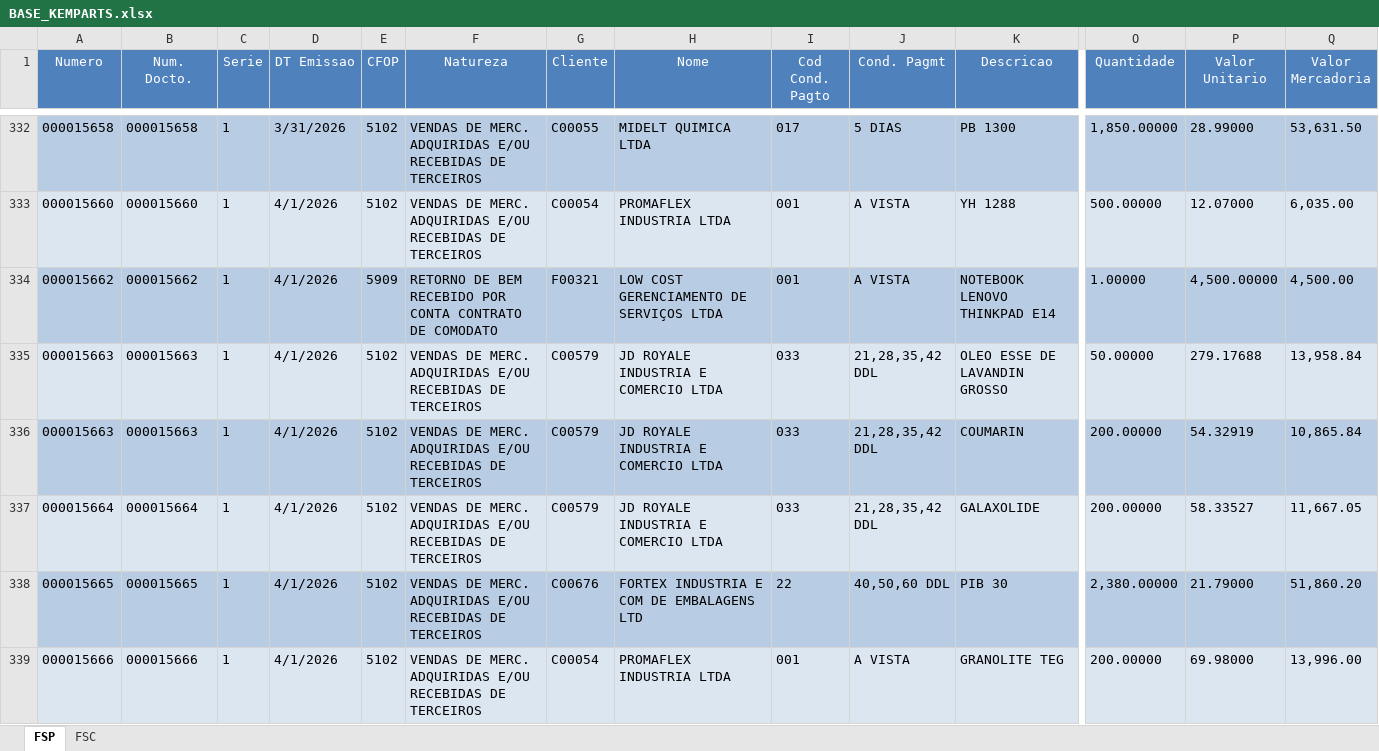
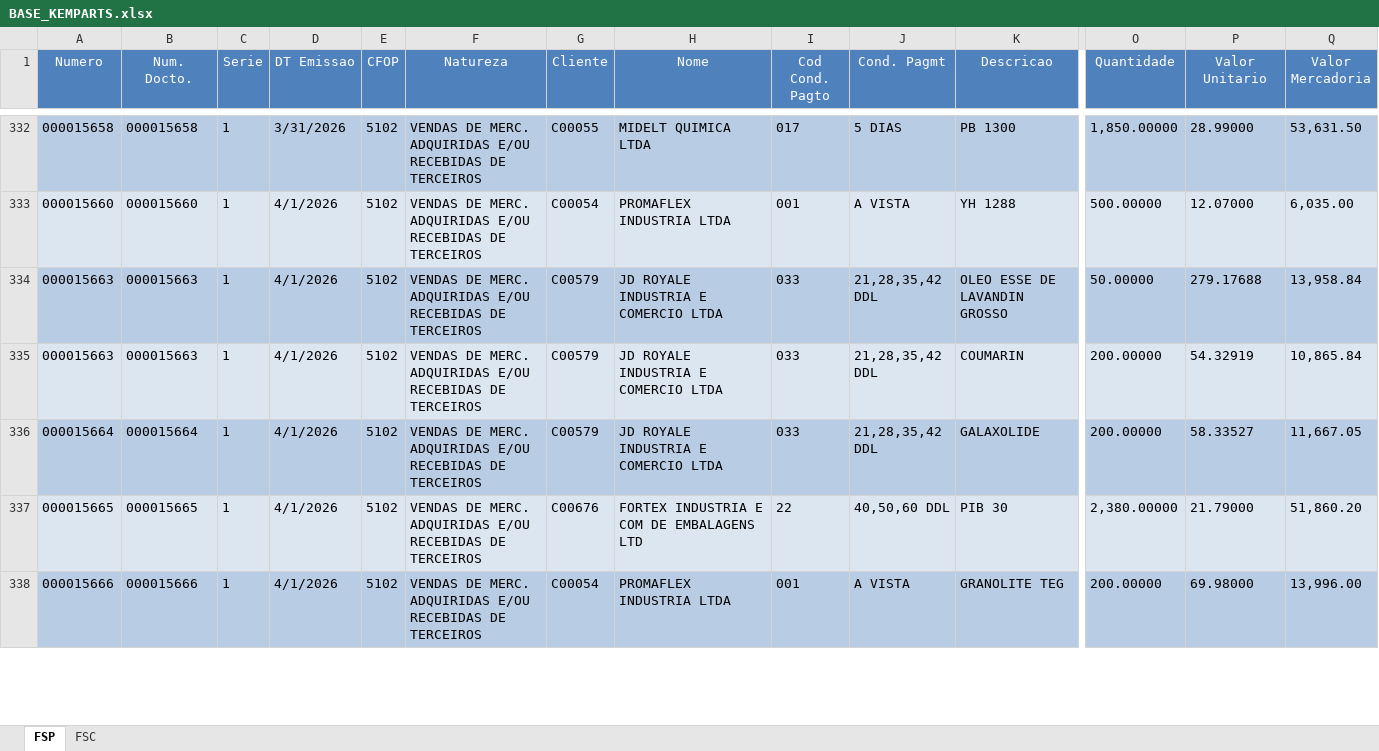
Before and after one commit to FranklinPdon/atualizado_kemparts, an Excel workbook: BASE_KEMPARTS.xlsx, sheet FSP, drawn as a sheet; only a part is shown, gaps mark what is left out; values as stored, in another font and other column widths than the file's, no borders; removed rows and columns are numbered as before the commit, all else as after; rows hold the shown columns only; the diff covers the shown part only; the diff names each change by its address in the sheet, - before the commit and + after, or states it on an @@ line.

Commit message:
Atualização da base abril 02/04/2026

```diff
--- a/BASE_KEMPARTS.xlsx (sheet FSP)
+++ b/BASE_KEMPARTS.xlsx (sheet FSP)
-row 334: 000015662 | 000015662 | 1 | 4/1/2026 | 5909 | RETORNO DE BEM RECEBIDO POR CONTA CONTRATO DE COMODATO | F00321 | LOW COST GERENCIAMENTO DE SERVIÇOS LTDA | 001 | A VISTA | NOTEBOOK LENOVO THINKPAD E14 | 1.00000 | 4,500.00000 | 4,500.00
-A334:Q334 fill: #DCE6F1
+A334:Q334 fill: #B8CCE4
-A335:Q335 fill: #B8CCE4
+A335:Q335 fill: #DCE6F1
-A336:Q336 fill: #DCE6F1
+A336:Q336 fill: #B8CCE4
-A337:Q337 fill: #B8CCE4
+A337:Q337 fill: #DCE6F1
-A338:Q338 fill: #DCE6F1
+A338:Q338 fill: #B8CCE4
```
Also changed, not shown: 6 added rows and cell formats elsewhere in this sheet, sheet FSC.
